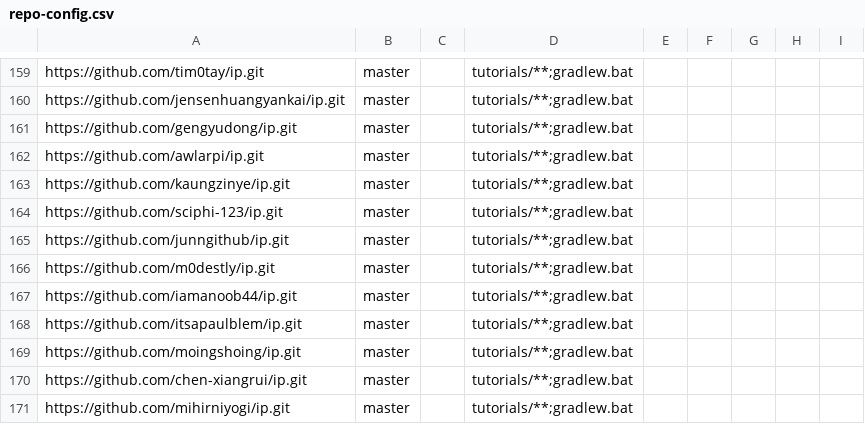
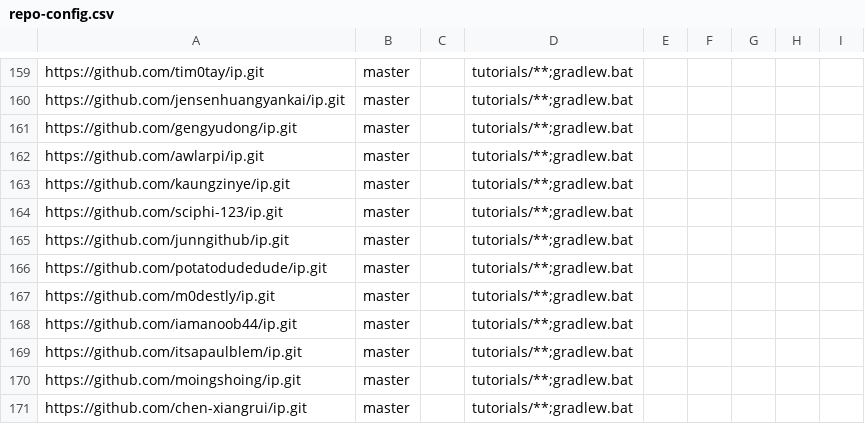
Before and after one commit to nus-cs2103-AY2425S2/ip-dashboard, a CSV file: configs/repo-config.csv, drawn as a sheet; only a part is shown, gaps mark what is left out; the shorter side is filled out with more unchanged rows.

```diff
--- a/configs/repo-config.csv
+++ b/configs/repo-config.csv
@@ -165,2 +165,3 @@ https://github.com/sciphi-123/ip.git,master,,tutorials/**;gradlew.bat,,,,,
 https://github.com/junngithub/ip.git,master,,tutorials/**;gradlew.bat,,,,,
+https://github.com/potatodudedude/ip.git,master,,tutorials/**;gradlew.bat,,,,,
 https://github.com/m0destly/ip.git,master,,tutorials/**;gradlew.bat,,,,,
```
Also changed, not shown: configs/author-config.csv.
